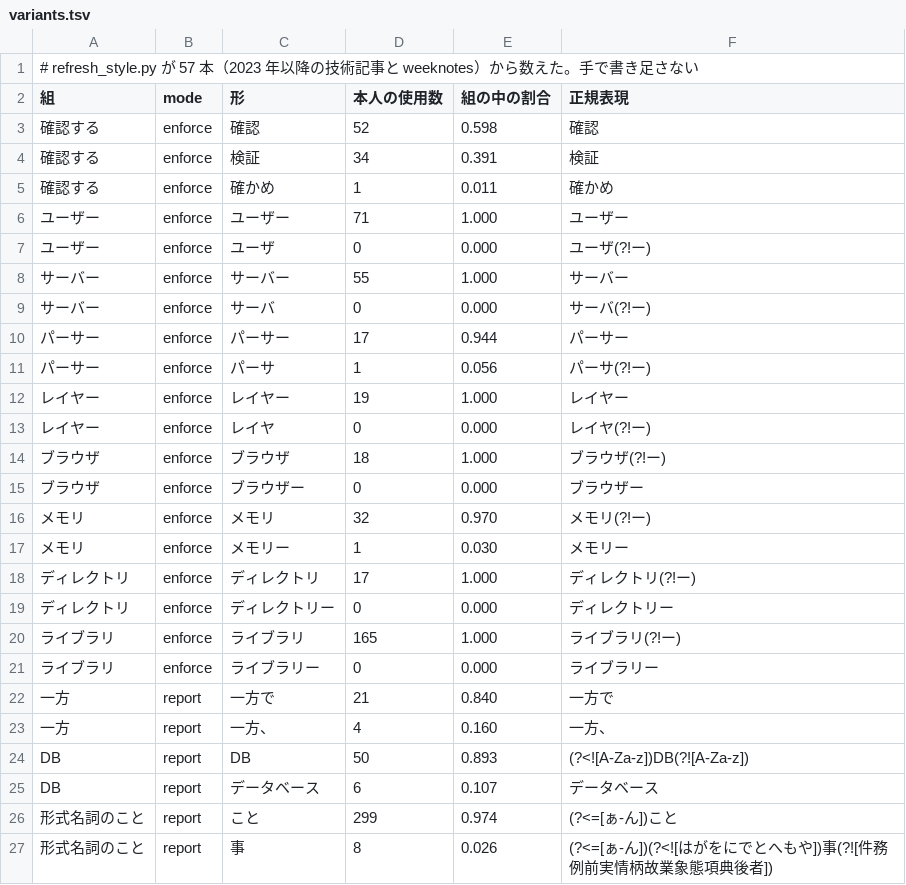
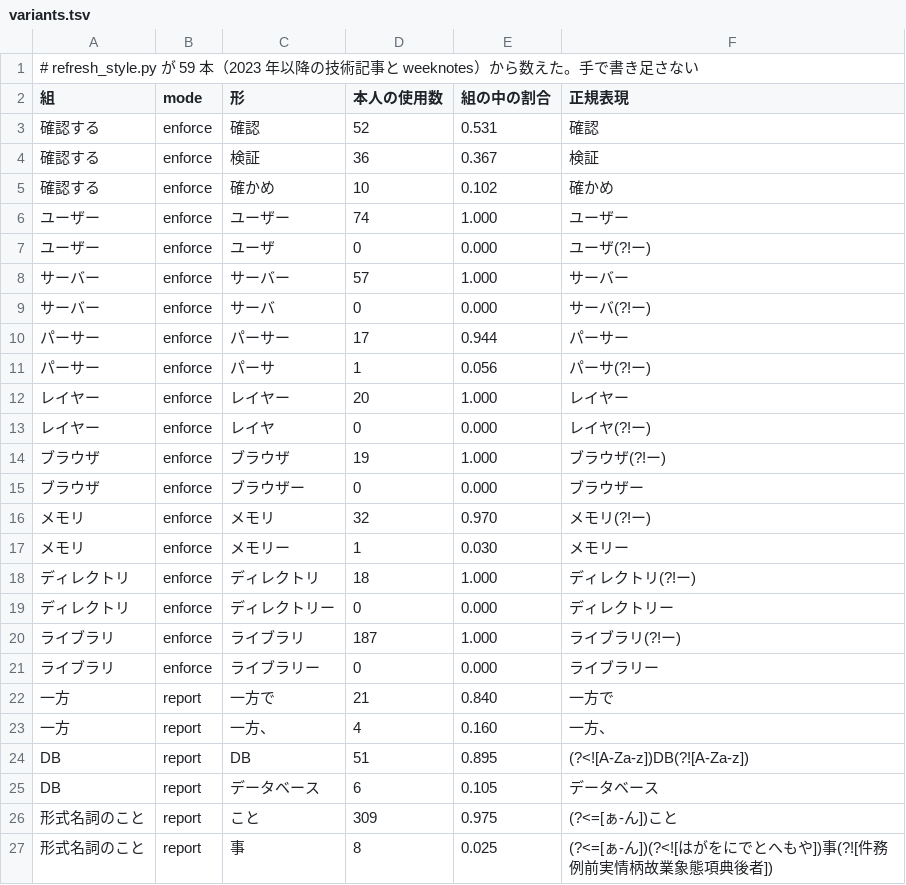
Before and after one commit to nao1215/debimate, a TSV file: notes-quality/style/variants.tsv, drawn as a sheet.

```diff
--- a/notes-quality/style/variants.tsv
+++ b/notes-quality/style/variants.tsv
@@ -1,9 +1,9 @@
-# refresh_style.py が 57 本（2023 年以降の技術記事と weeknotes）から数えた。手で書き足さない
+# refresh_style.py が 59 本（2023 年以降の技術記事と weeknotes）から数えた。手で書き足さない
 組	mode	形	本人の使用数	組の中の割合	正規表現
-確認する	enforce	確認	52	0.598	確認
-確認する	enforce	検証	34	0.391	検証
-確認する	enforce	確かめ	1	0.011	確かめ
-ユーザー	enforce	ユーザー	71	1.000	ユーザー
+確認する	enforce	確認	52	0.531	確認
+確認する	enforce	検証	36	0.367	検証
+確認する	enforce	確かめ	10	0.102	確かめ
+ユーザー	enforce	ユーザー	74	1.000	ユーザー
 ユーザー	enforce	ユーザ	0	0.000	ユーザ(?!ー)
-サーバー	enforce	サーバー	55	1.000	サーバー
+サーバー	enforce	サーバー	57	1.000	サーバー
 サーバー	enforce	サーバ	0	0.000	サーバ(?!ー)
@@ -11,5 +11,5 @@
 パーサー	enforce	パーサ	1	0.056	パーサ(?!ー)
-レイヤー	enforce	レイヤー	19	1.000	レイヤー
+レイヤー	enforce	レイヤー	20	1.000	レイヤー
 レイヤー	enforce	レイヤ	0	0.000	レイヤ(?!ー)
-ブラウザ	enforce	ブラウザ	18	1.000	ブラウザ(?!ー)
+ブラウザ	enforce	ブラウザ	19	1.000	ブラウザ(?!ー)
 ブラウザ	enforce	ブラウザー	0	0.000	ブラウザー
@@ -17,5 +17,5 @@
 メモリ	enforce	メモリー	1	0.030	メモリー
-ディレクトリ	enforce	ディレクトリ	17	1.000	ディレクトリ(?!ー)
+ディレクトリ	enforce	ディレクトリ	18	1.000	ディレクトリ(?!ー)
 ディレクトリ	enforce	ディレクトリー	0	0.000	ディレクトリー
-ライブラリ	enforce	ライブラリ	165	1.000	ライブラリ(?!ー)
+ライブラリ	enforce	ライブラリ	187	1.000	ライブラリ(?!ー)
 ライブラリ	enforce	ライブラリー	0	0.000	ライブラリー
@@ -23,5 +23,5 @@
 一方	report	一方、	4	0.160	一方、
-DB	report	DB	50	0.893	(?<![A-Za-z])DB(?![A-Za-z])
-DB	report	データベース	6	0.107	データベース
-形式名詞のこと	report	こと	299	0.974	(?<=[ぁ-ん])こと
-形式名詞のこと	report	事	8	0.026	(?<=[ぁ-ん])(?<![はがをにでとへもや])事(?![件務例前実情柄故業象態項典後者])
+DB	report	DB	51	0.895	(?<![A-Za-z])DB(?![A-Za-z])
+DB	report	データベース	6	0.105	データベース
+形式名詞のこと	report	こと	309	0.975	(?<=[ぁ-ん])こと
+形式名詞のこと	report	事	8	0.025	(?<=[ぁ-ん])(?<![はがをにでとへもや])事(?![件務例前実情柄故業象態項典後者])
```
Also changed, not shown: 2 other files.
